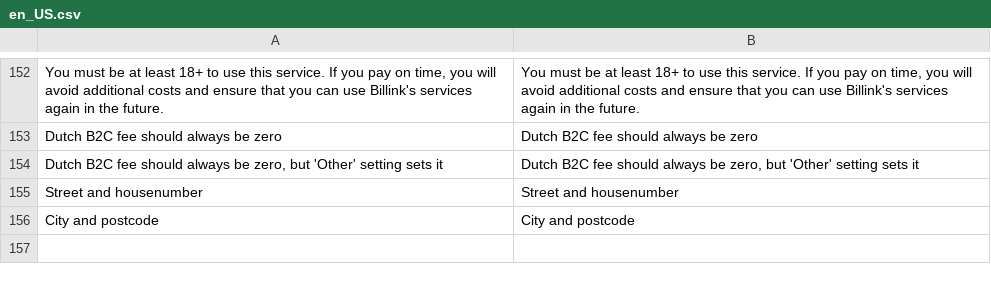
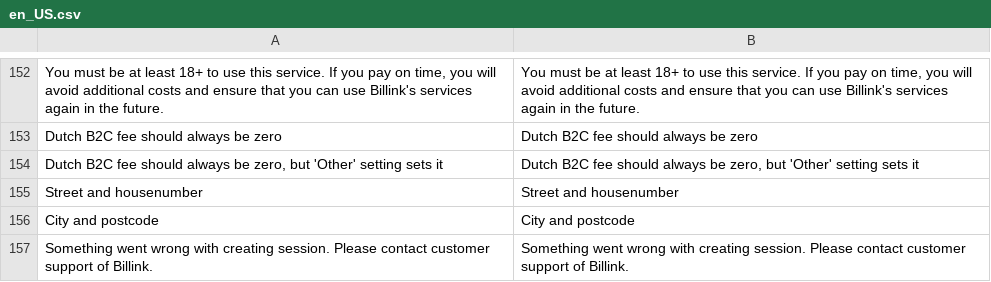
Before and after one commit to Billinkbv/Magento-2, a CSV file: i18n/en_US.csv, drawn as a sheet; only a part is shown, gaps mark what is left out; the diff names each change by its address in the sheet, - before the commit and + after, or states it on an @@ line.

Commit message:
BILLINK-85 - Add postnl pickup addres compatibility  - Fixed some bugs with default values

```diff
--- a/i18n/en_US.csv
+++ b/i18n/en_US.csv
+row 157: Something went wrong with creating session. Please contact customer support of Billink. | Something went wrong with creating session. Please contact customer support of Billink.
```
Also changed, not shown: i18n/nl_NL.csv, 4 other files.
